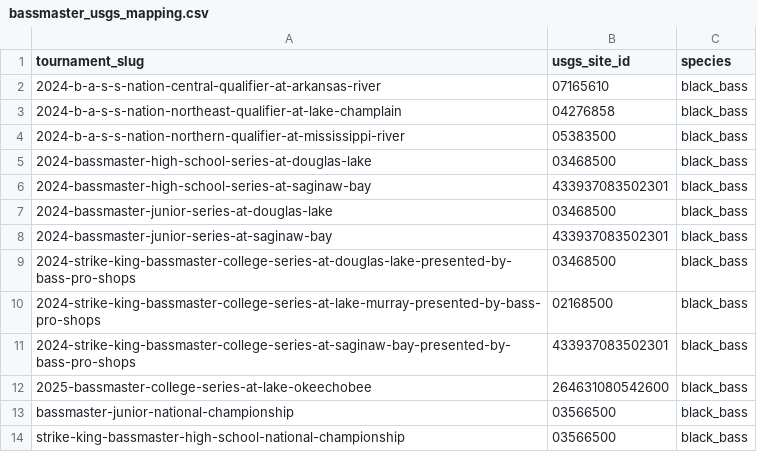
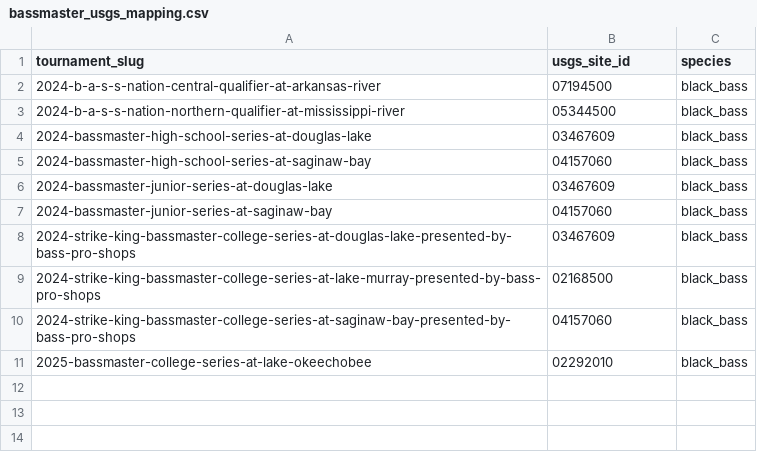
Before and after one commit to AsharMemon/opencatch, a CSV file: castline/validation/data/raw/bassmaster_usgs_mapping.csv, drawn as a sheet.

```diff
--- a/castline/validation/data/raw/bassmaster_usgs_mapping.csv
+++ b/castline/validation/data/raw/bassmaster_usgs_mapping.csv
@@ -1,14 +1,11 @@
 tournament_slug,usgs_site_id,species
-2024-b-a-s-s-nation-central-qualifier-at-arkansas-river,07165610,black_bass
-2024-b-a-s-s-nation-northeast-qualifier-at-lake-champlain,04276858,black_bass
-2024-b-a-s-s-nation-northern-qualifier-at-mississippi-river,05383500,black_bass
-2024-bassmaster-high-school-series-at-douglas-lake,03468500,black_bass
-2024-bassmaster-high-school-series-at-saginaw-bay,433937083502301,black_bass
-2024-bassmaster-junior-series-at-douglas-lake,03468500,black_bass
-2024-bassmaster-junior-series-at-saginaw-bay,433937083502301,black_bass
-2024-strike-king-bassmaster-college-series-at-douglas-lake-presented-by-bass-pro-shops,03468500,black_bass
+2024-b-a-s-s-nation-central-qualifier-at-arkansas-river,07194500,black_bass
+2024-b-a-s-s-nation-northern-qualifier-at-mississippi-river,05344500,black_bass
+2024-bassmaster-high-school-series-at-douglas-lake,03467609,black_bass
+2024-bassmaster-high-school-series-at-saginaw-bay,04157060,black_bass
+2024-bassmaster-junior-series-at-douglas-lake,03467609,black_bass
+2024-bassmaster-junior-series-at-saginaw-bay,04157060,black_bass
+2024-strike-king-bassmaster-college-series-at-douglas-lake-presented-by-bass-pro-shops,03467609,black_bass
 2024-strike-king-bassmaster-college-series-at-lake-murray-presented-by-bass-pro-shops,02168500,black_bass
-2024-strike-king-bassmaster-college-series-at-saginaw-bay-presented-by-bass-pro-shops,433937083502301,black_bass
-2025-bassmaster-college-series-at-lake-okeechobee,264631080542600,black_bass
-bassmaster-junior-national-championship,03566500,black_bass
-strike-king-bassmaster-high-school-national-championship,03566500,black_bass
+2024-strike-king-bassmaster-college-series-at-saginaw-bay-presented-by-bass-pro-shops,04157060,black_bass
+2025-bassmaster-college-series-at-lake-okeechobee,02292010,black_bass
```
Also changed, not shown: castline/validation/data/processed/validation_dataset.csv, castline/validation/data/raw/bassmaster_usgs_mapping_suggestions.csv, 6 other files.
